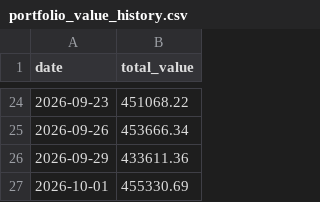
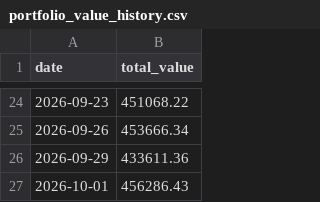
Before and after one commit to rickywsb/xiaozhu_xiaoyan, a CSV file: data/portfolio_value_history.csv, drawn as a sheet; only a part is shown, gaps mark what is left out.

Commit message:
chore: record daily portfolio value

```diff
--- a/data/portfolio_value_history.csv
+++ b/data/portfolio_value_history.csv
@@ -26,2 +26,2 @@ date,total_value
 2026-09-29,433611.36
-2026-10-01,455330.69
+2026-10-01,456286.43
```
